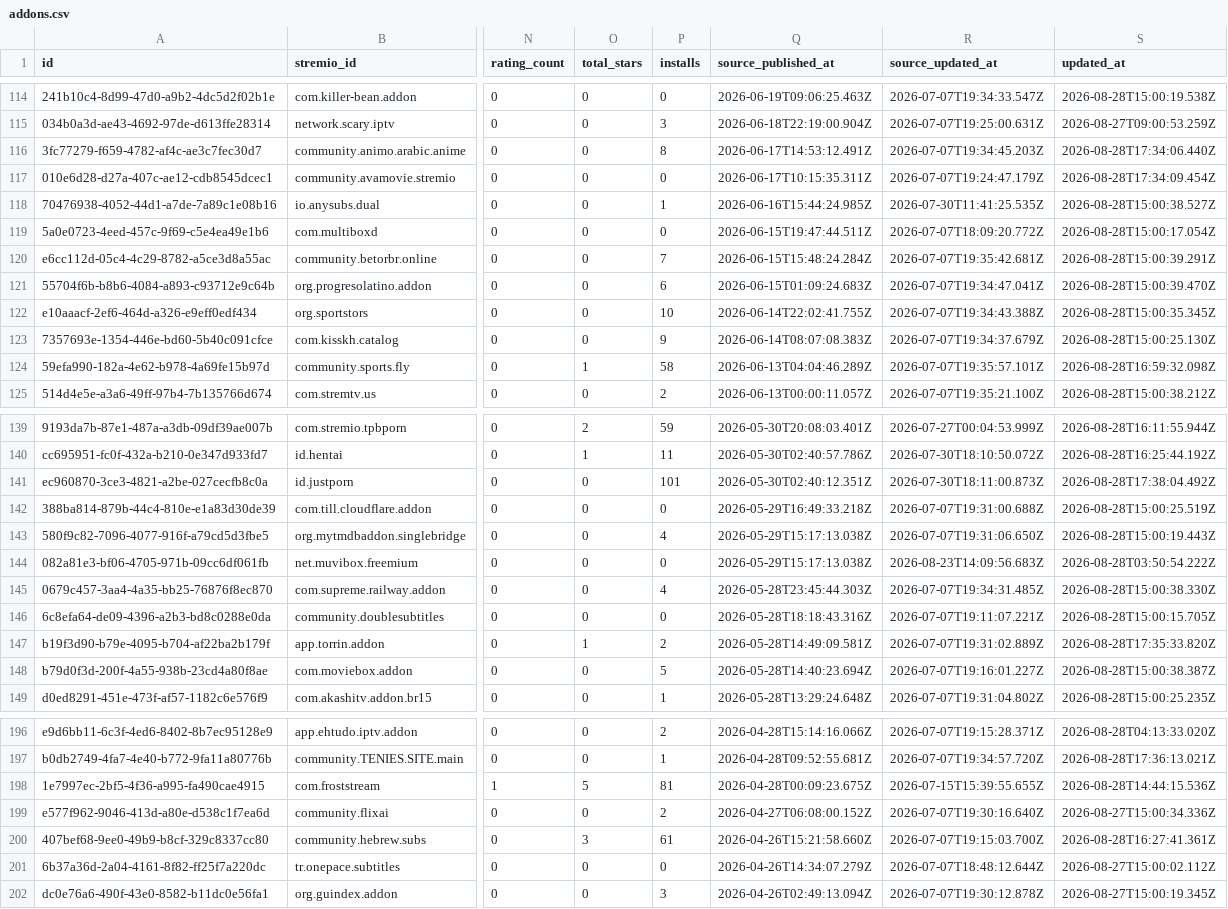
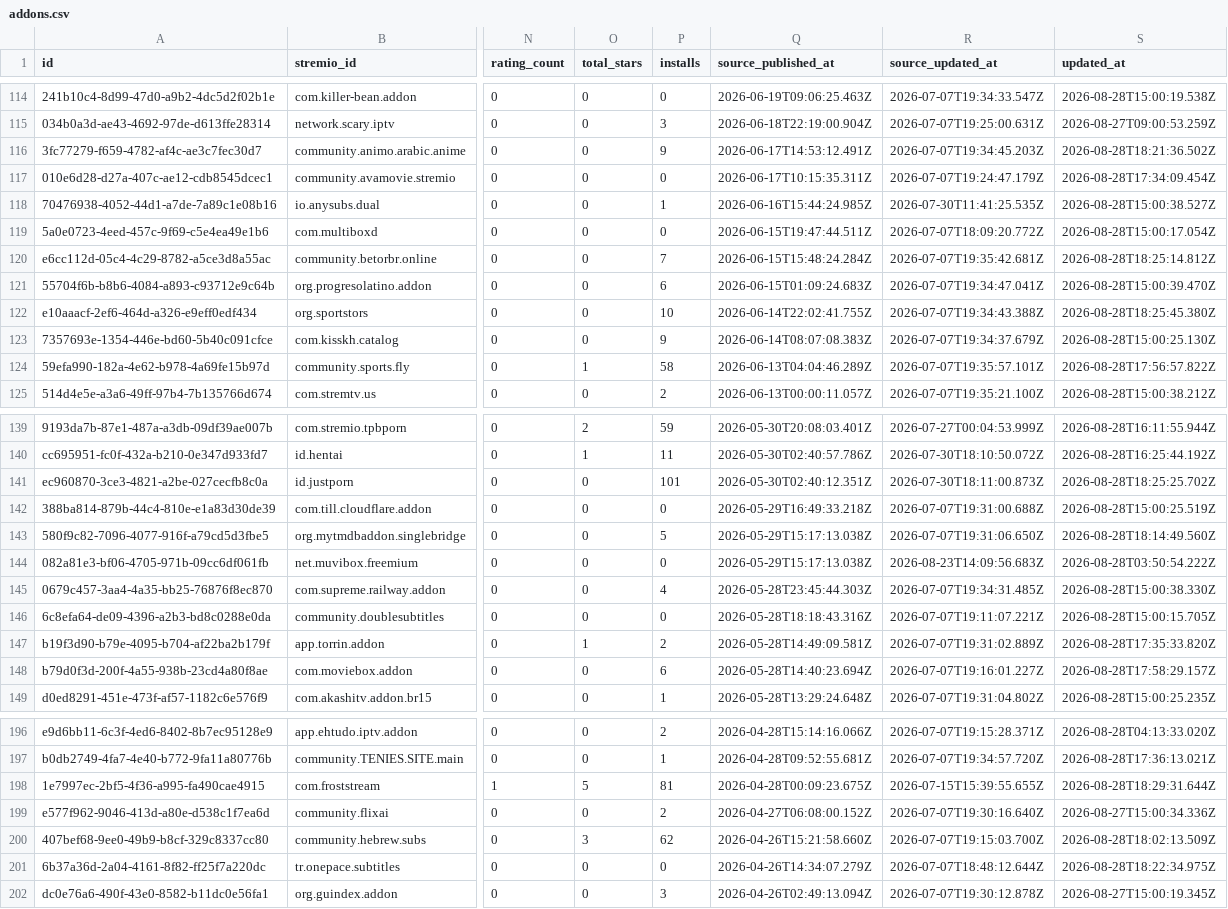
Before and after one commit to andrei199312/stremio-addons-directory-metadata, a CSV file: addons.csv, drawn as a sheet; only a part is shown, gaps mark what is left out; the diff covers the shown part only; the diff names each change by its address in the sheet, - before the commit and + after, or states it on an @@ line.

```diff
--- a/addons.csv
+++ b/addons.csv
-P116 (installs): 8
+P116 (installs): 9
-S116 (updated_at): 2026-08-28T17:34:06.440Z
+S116 (updated_at): 2026-08-28T18:21:36.502Z
-S120 (updated_at): 2026-08-28T15:00:39.291Z
+S120 (updated_at): 2026-08-28T18:25:14.812Z
-S122 (updated_at): 2026-08-28T15:00:35.345Z
+S122 (updated_at): 2026-08-28T18:25:45.380Z
-S124 (updated_at): 2026-08-28T16:59:32.098Z
+S124 (updated_at): 2026-08-28T17:56:57.822Z
-S141 (updated_at): 2026-08-28T17:38:04.492Z
+S141 (updated_at): 2026-08-28T18:25:25.702Z
-P143 (installs): 4
+P143 (installs): 5
-S143 (updated_at): 2026-08-28T15:00:19.443Z
+S143 (updated_at): 2026-08-28T18:14:49.560Z
-P148 (installs): 5
+P148 (installs): 6
-S148 (updated_at): 2026-08-28T15:00:38.387Z
+S148 (updated_at): 2026-08-28T17:58:29.157Z
-S198 (updated_at): 2026-08-28T14:44:15.536Z
+S198 (updated_at): 2026-08-28T18:29:31.644Z
-P200 (installs): 61
+P200 (installs): 62
-S200 (updated_at): 2026-08-28T16:27:41.361Z
+S200 (updated_at): 2026-08-28T18:02:13.509Z
-S201 (updated_at): 2026-08-27T15:00:02.112Z
+S201 (updated_at): 2026-08-28T18:22:34.975Z
```
Also changed, not shown: 56 edited cells elsewhere in this file.
